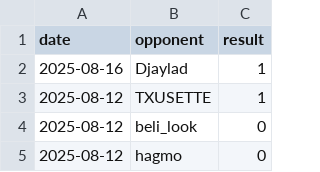
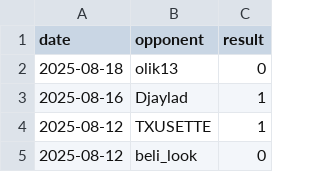
Before and after one commit to IsaacVerm/chess-dashboard, a CSV file: data/games.csv, drawn as a sheet; only a part is shown; the shorter side is filled out with more unchanged rows.

```diff
--- a/data/games.csv
+++ b/data/games.csv
@@ -1,2 +1,3 @@
 date,opponent,result
+2025-08-18,olik13,0
 2025-08-16,Djaylad,1
```
Also changed, not shown: data/metrics.csv, 1 other file.
